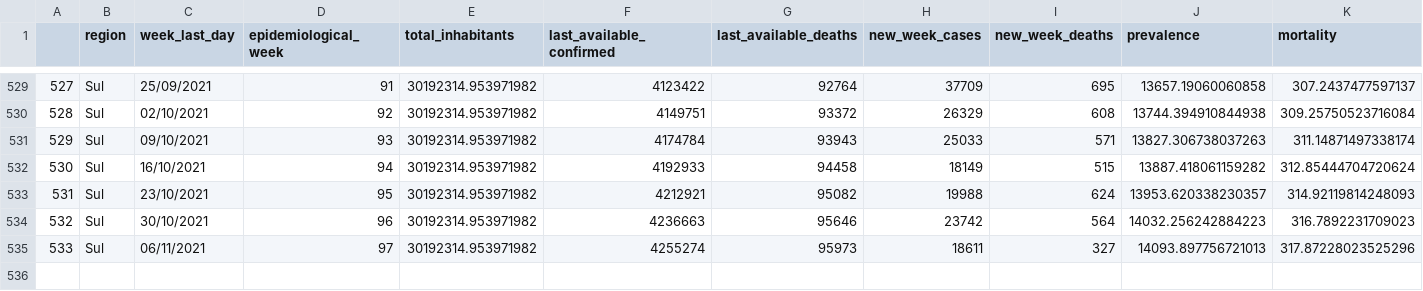
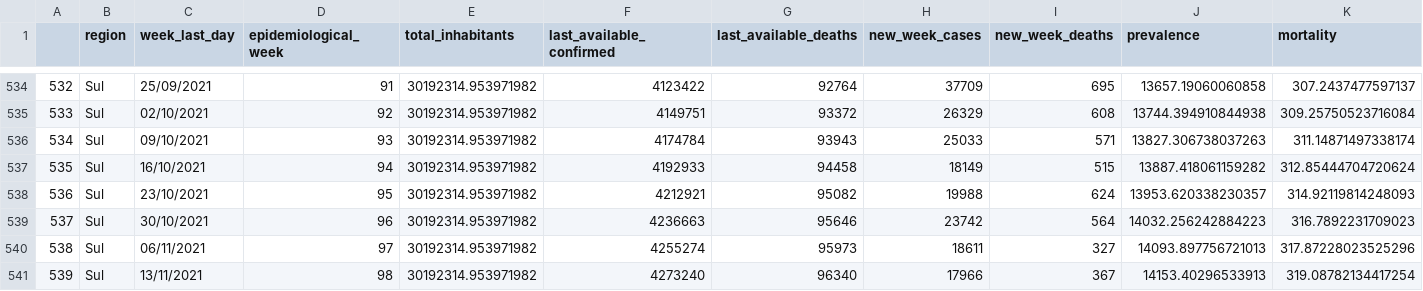
Before and after one commit to CDA-EPCWeb/Indicadores-Epidemiologicos, a CSV file: resultados/indicadores.csv, drawn as a sheet; only a part is shown, gaps mark what is left out; rows hold the shown columns only; the diff covers the shown part only; the diff names each change by its address in the sheet, - before the commit and + after, or states it on an @@ line.

```diff
--- a/resultados/indicadores.csv
+++ b/resultados/indicadores.csv
@@ column A renumbered between rows 92 and 540 @@
+row 541: 539 | Sul | 13/11/2021 | 98 | 30192314.953971982 | 4273240 | 96340 | 17966 | 367 | 14153.40296533913 | 319.08782134417254
```
Also changed, not shown: 5 added rows elsewhere in this file.
